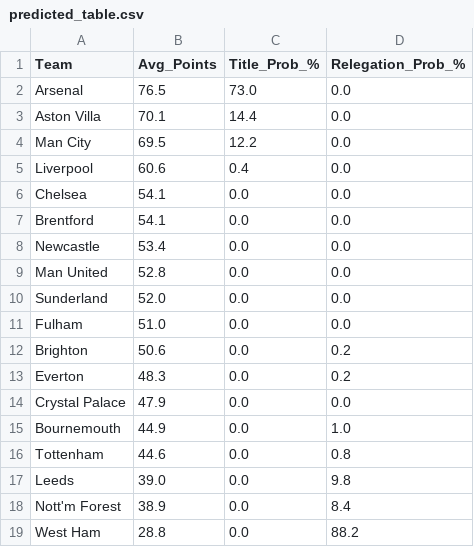
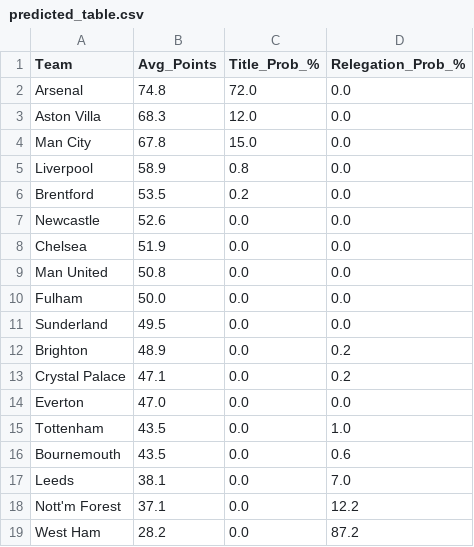
Before and after one commit to koushike97/EPL-Prediction, a CSV file: predicted_table.csv, drawn as a sheet; only a part is shown; the diff covers the shown part only.

```diff
--- a/predicted_table.csv
+++ b/predicted_table.csv
@@ -1,19 +1,19 @@
 Team,Avg_Points,Title_Prob_%,Relegation_Prob_%
-Arsenal,76.5,73.0,0.0
-Aston Villa,70.1,14.4,0.0
-Man City,69.5,12.2,0.0
-Liverpool,60.6,0.4,0.0
-Chelsea,54.1,0.0,0.0
-Brentford,54.1,0.0,0.0
-Newcastle,53.4,0.0,0.0
-Man United,52.8,0.0,0.0
-Sunderland,52.0,0.0,0.0
-Fulham,51.0,0.0,0.0
-Brighton,50.6,0.0,0.2
-Everton,48.3,0.0,0.2
-Crystal Palace,47.9,0.0,0.0
-Bournemouth,44.9,0.0,1.0
-Tottenham,44.6,0.0,0.8
-Leeds,39.0,0.0,9.8
-Nott'm Forest,38.9,0.0,8.4
-West Ham,28.8,0.0,88.2
+Arsenal,74.8,72.0,0.0
+Aston Villa,68.3,12.0,0.0
+Man City,67.8,15.0,0.0
+Liverpool,58.9,0.8,0.0
+Brentford,53.5,0.2,0.0
+Newcastle,52.6,0.0,0.0
+Chelsea,51.9,0.0,0.0
+Man United,50.8,0.0,0.0
+Fulham,50.0,0.0,0.0
+Sunderland,49.5,0.0,0.0
+Brighton,48.9,0.0,0.2
+Crystal Palace,47.1,0.0,0.2
+Everton,47.0,0.0,0.0
+Tottenham,43.5,0.0,1.0
+Bournemouth,43.5,0.0,0.6
+Leeds,38.1,0.0,7.0
+Nott'm Forest,37.1,0.0,12.2
+West Ham,28.2,0.0,87.2
```
Also changed, not shown: 4 edited cells elsewhere in this file, updated_results.csv.
